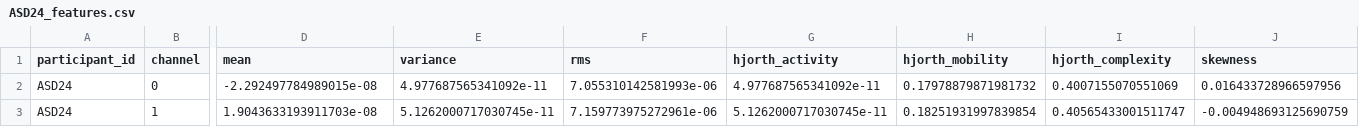
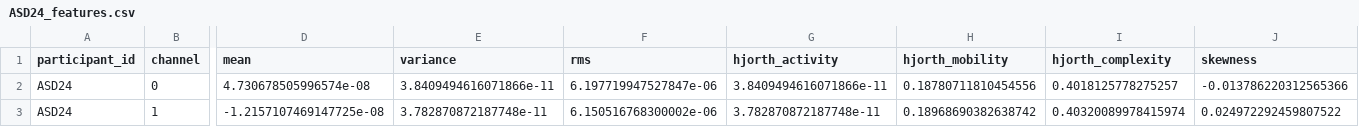
Before and after one commit to Yash-Sangtani/autism_marker_EEG, a CSV file: features/ASD24_features.csv, drawn as a sheet; only a part is shown, gaps mark what is left out; the diff covers the shown part only; the diff names each change by its address in the sheet, - before the commit and + after, or states it on an @@ line.

```diff
--- a/features/ASD24_features.csv
+++ b/features/ASD24_features.csv
-D2 (mean): -2.292497784989015e-08
+D2 (mean): 4.730678505996574e-08
-E2 (variance): 4.977687565341092e-11
+E2 (variance): 3.8409494616071866e-11
-F2 (rms): 7.055310142581993e-06
+F2 (rms): 6.197719947527847e-06
-G2 (hjorth_activity): 4.977687565341092e-11
+G2 (hjorth_activity): 3.8409494616071866e-11
-H2 (hjorth_mobility): 0.17978879871981732
+H2 (hjorth_mobility): 0.18780711810454556
-I2 (hjorth_complexity): 0.4007155070551069
+I2 (hjorth_complexity): 0.4018125778275257
-J2 (skewness): 0.016433728966597956
+J2 (skewness): -0.013786220312565366
-D3 (mean): 1.9043633193911703e-08
+D3 (mean): -1.2157107469147725e-08
-E3 (variance): 5.1262000717030745e-11
+E3 (variance): 3.782870872187748e-11
-F3 (rms): 7.159773975272961e-06
+F3 (rms): 6.150516768300002e-06
-G3 (hjorth_activity): 5.1262000717030745e-11
+G3 (hjorth_activity): 3.782870872187748e-11
-H3 (hjorth_mobility): 0.18251931997839854
+H3 (hjorth_mobility): 0.18968690382638742
-I3 (hjorth_complexity): 0.40565433001511747
+I3 (hjorth_complexity): 0.40320089978415974
-J3 (skewness): -0.004948693125690759
+J3 (skewness): 0.024972292459807522
```
Also changed, not shown: 3 removed rows and 70 edited cells elsewhere in this file, features/ASD18_features.csv, features/ASD1_features.csv, 51 other files.
